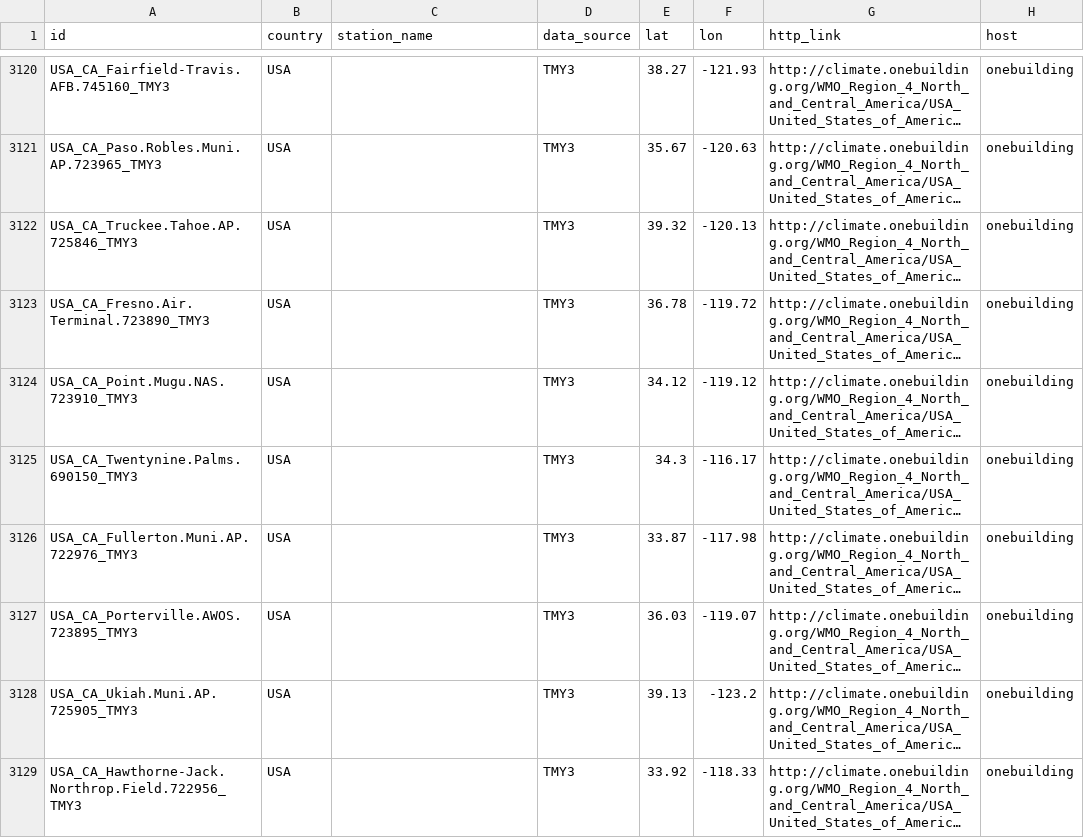
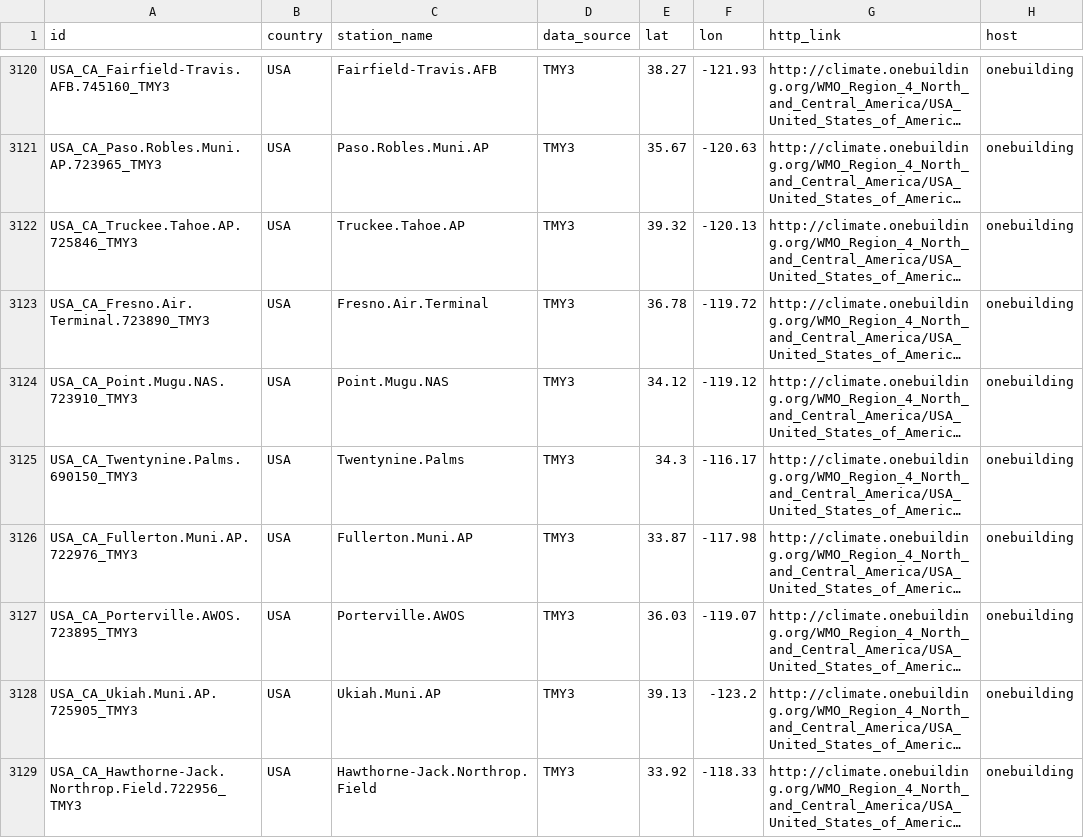
Before and after one commit to ladybug-tools/epwmap, a CSV file: data/epw_weather_data.csv, drawn as a sheet; only a part is shown, gaps mark what is left out; long unchanged cells end in …; the diff covers the shown part only; the diff names each change by its address in the sheet, - before the commit and + after, or states it on an @@ line.

Commit message:
Fixed missed names

```diff
--- a/data/epw_weather_data.csv
+++ b/data/epw_weather_data.csv
-C3120 (station_name): (empty)
+C3120 (station_name): Fairfield-Travis.AFB
-C3121 (station_name): (empty)
+C3121 (station_name): Paso.Robles.Muni.AP
-C3122 (station_name): (empty)
+C3122 (station_name): Truckee.Tahoe.AP
-C3123 (station_name): (empty)
+C3123 (station_name): Fresno.Air.Terminal
-C3124 (station_name): (empty)
+C3124 (station_name): Point.Mugu.NAS
-C3125 (station_name): (empty)
+C3125 (station_name): Twentynine.Palms
-C3126 (station_name): (empty)
+C3126 (station_name): Fullerton.Muni.AP
-C3127 (station_name): (empty)
+C3127 (station_name): Porterville.AWOS
-C3128 (station_name): (empty)
+C3128 (station_name): Ukiah.Muni.AP
-C3129 (station_name): (empty)
+C3129 (station_name): Hawthorne-Jack.Northrop.Field
```
Also changed, not shown: 119 edited cells elsewhere in this file.
